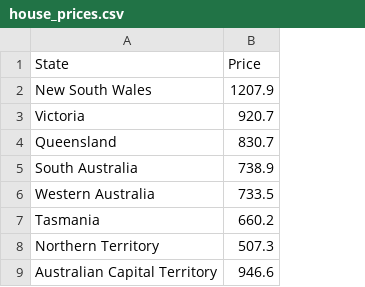
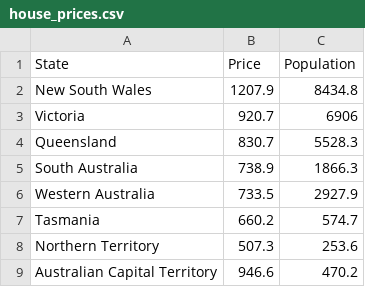
Before and after one commit to tzdu/FIT3179, a CSV file: week9_homework/data/house_prices.csv, drawn as a sheet; the diff names each change by its address in the sheet, - before the commit and + after, or states it on an @@ line.

Commit message:
Add files via upload

```diff
--- a/week9_homework/data/house_prices.csv
+++ b/week9_homework/data/house_prices.csv
+column C (Population), rows 2-9: 8434.8 | 6906 | 5528.3 | 1866.3 | 2927.9 | 574.7 | 253.6 | 470.2
```
